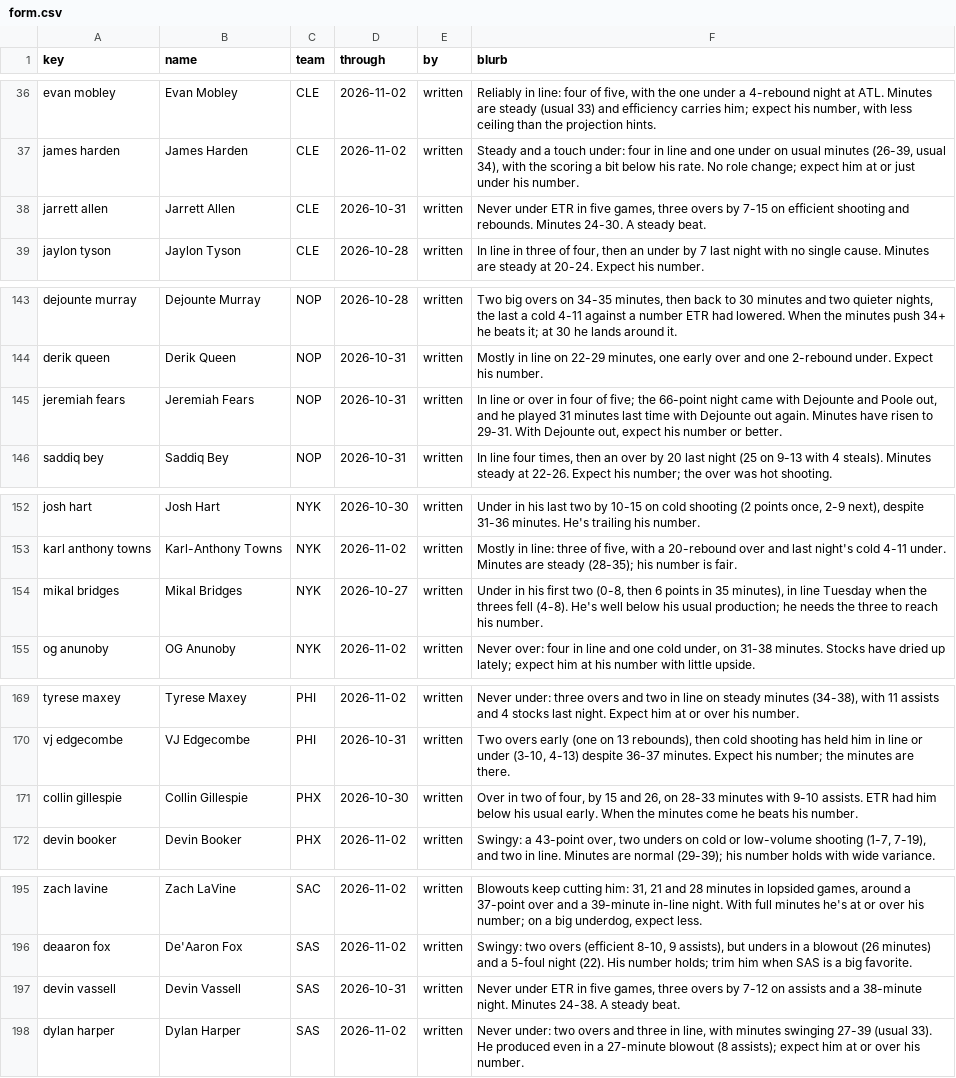
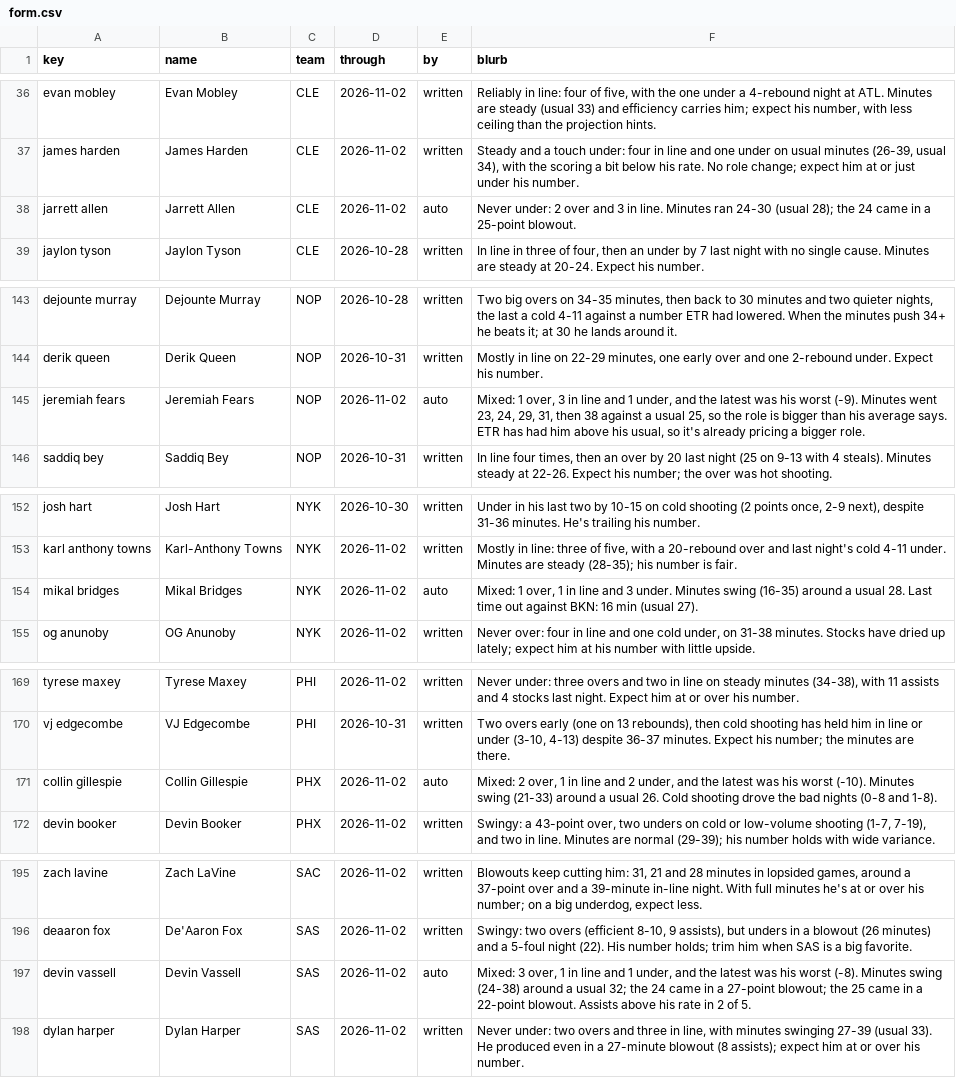
Before and after one commit to JonBoyBeats/br_rankings, a CSV file: analysis/nba/form.csv, drawn as a sheet; only a part is shown, gaps mark what is left out; the diff covers the shown part only.

```diff
--- a/analysis/nba/form.csv
+++ b/analysis/nba/form.csv
@@ -37,3 +37,3 @@ evan mobley,Evan Mobley,CLE,2026-11-02,written,"Reliably in line: four of five,
 james harden,James Harden,CLE,2026-11-02,written,"Steady and a touch under: four in line and one under on usual minutes (26-39, usual 34), with the scoring a bit below his rate. No role change; expect him at or just under his number."
-jarrett allen,Jarrett Allen,CLE,2026-10-31,written,"Never under ETR in five games, three overs by 7-15 on efficient shooting and rebounds. Minutes 24-30. A steady beat."
+jarrett allen,Jarrett Allen,CLE,2026-11-02,auto,Never under: 2 over and 3 in line. Minutes ran 24-30 (usual 28); the 24 came in a 25-point blowout.
 jaylon tyson,Jaylon Tyson,CLE,2026-10-28,written,"In line in three of four, then an under by 7 last night with no single cause. Minutes are steady at 20-24. Expect his number."
@@ -144,3 +144,3 @@ dejounte murray,Dejounte Murray,NOP,2026-10-28,written,"Two big overs on 34-35 m
 derik queen,Derik Queen,NOP,2026-10-31,written,"Mostly in line on 22-29 minutes, one early over and one 2-rebound under. Expect his number."
-jeremiah fears,Jeremiah Fears,NOP,2026-10-31,written,"In line or over in four of five; the 66-point night came with Dejounte and Poole out, and he played 31 minutes last time with Dejounte out again. Minutes have risen to 29-31. With Dejounte out, expect his number or better."
+jeremiah fears,Jeremiah Fears,NOP,2026-11-02,auto,"Mixed: 1 over, 3 in line and 1 under, and the latest was his worst (-9). Minutes went 23, 24, 29, 31, then 38 against a usual 25, so the role is bigger than his average says. ETR has had him above his usual, so it's already pricing a bigger role."
 saddiq bey,Saddiq Bey,NOP,2026-10-31,written,"In line four times, then an over by 20 last night (25 on 9-13 with 4 steals). Minutes steady at 22-26. Expect his number; the over was hot shooting."
@@ -153,3 +153,3 @@ josh hart,Josh Hart,NYK,2026-10-30,written,"Under in his last two by 10-15 on co
 karl anthony towns,Karl-Anthony Towns,NYK,2026-11-02,written,"Mostly in line: three of five, with a 20-rebound over and last night's cold 4-11 under. Minutes are steady (28-35); his number is fair."
-mikal bridges,Mikal Bridges,NYK,2026-10-27,written,"Under in his first two (0-8, then 6 points in 35 minutes), in line Tuesday when the threes fell (4-8). He's well below his usual production; he needs the three to reach his number."
+mikal bridges,Mikal Bridges,NYK,2026-11-02,auto,"Mixed: 1 over, 1 in line and 3 under. Minutes swing (16-35) around a usual 28. Last time out against BKN: 16 min (usual 27)."
 og anunoby,OG Anunoby,NYK,2026-11-02,written,"Never over: four in line and one cold under, on 31-38 minutes. Stocks have dried up lately; expect him at his number with little upside."
@@ -170,3 +170,3 @@ tyrese maxey,Tyrese Maxey,PHI,2026-11-02,written,"Never under: three overs and t
 vj edgecombe,VJ Edgecombe,PHI,2026-10-31,written,"Two overs early (one on 13 rebounds), then cold shooting has held him in line or under (3-10, 4-13) despite 36-37 minutes. Expect his number; the minutes are there."
-collin gillespie,Collin Gillespie,PHX,2026-10-30,written,"Over in two of four, by 15 and 26, on 28-33 minutes with 9-10 assists. ETR had him below his usual early. When the minutes come he beats his number."
+collin gillespie,Collin Gillespie,PHX,2026-11-02,auto,"Mixed: 2 over, 1 in line and 2 under, and the latest was his worst (-10). Minutes swing (21-33) around a usual 26. Cold shooting drove the bad nights (0-8 and 1-8)."
 devin booker,Devin Booker,PHX,2026-11-02,written,"Swingy: a 43-point over, two unders on cold or low-volume shooting (1-7, 7-19), and two in line. Minutes are normal (29-39); his number holds with wide variance."
@@ -196,3 +196,3 @@ zach lavine,Zach LaVine,SAC,2026-11-02,written,"Blowouts keep cutting him: 31, 2
 deaaron fox,De'Aaron Fox,SAS,2026-11-02,written,"Swingy: two overs (efficient 8-10, 9 assists), but unders in a blowout (26 minutes) and a 5-foul night (22). His number holds; trim him when SAS is a big favorite."
-devin vassell,Devin Vassell,SAS,2026-10-31,written,"Never under ETR in five games, three overs by 7-12 on assists and a 38-minute night. Minutes 24-38. A steady beat."
+devin vassell,Devin Vassell,SAS,2026-11-02,auto,"Mixed: 3 over, 1 in line and 1 under, and the latest was his worst (-8). Minutes swing (24-38) around a usual 32; the 24 came in a 27-point blowout; the 25 came in a 22-point blowout. Assists above his rate in 2 of 5."
 dylan harper,Dylan Harper,SAS,2026-11-02,written,"Never under: two overs and three in line, with minutes swinging 27-39 (usual 33). He produced even in a 27-minute blowout (8 assists); expect him at or over his number."
```
Also changed, not shown: 3 edited cells elsewhere in this file, analysis/nba/takes/2026-11-04_recent.csv, 2 other files.
